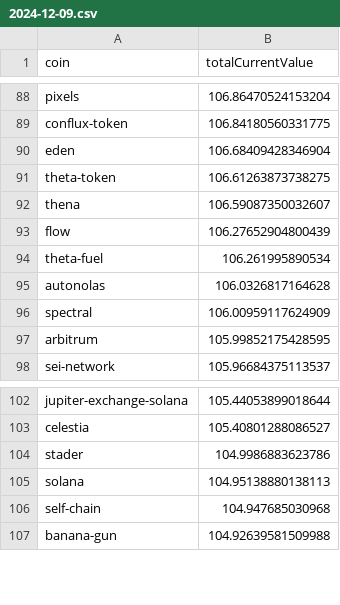
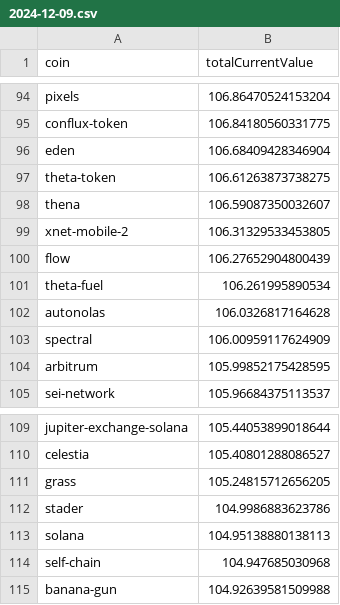
Before and after one commit to 0xmountaintop/coin-strength, a CSV file: results/2024/12/2024-12-09.csv, drawn as a sheet; only a part is shown, gaps mark what is left out; the diff covers the shown part only; the diff names each change by its address in the sheet, - before the commit and + after, or states it on an @@ line.

```diff
--- a/results/2024/12/2024-12-09.csv
+++ b/results/2024/12/2024-12-09.csv
+row 99: xnet-mobile-2 | 106.31329533453805
+row 111: grass | 105.24815712656205
```
Also changed, not shown: 8 added rows elsewhere in this file.
